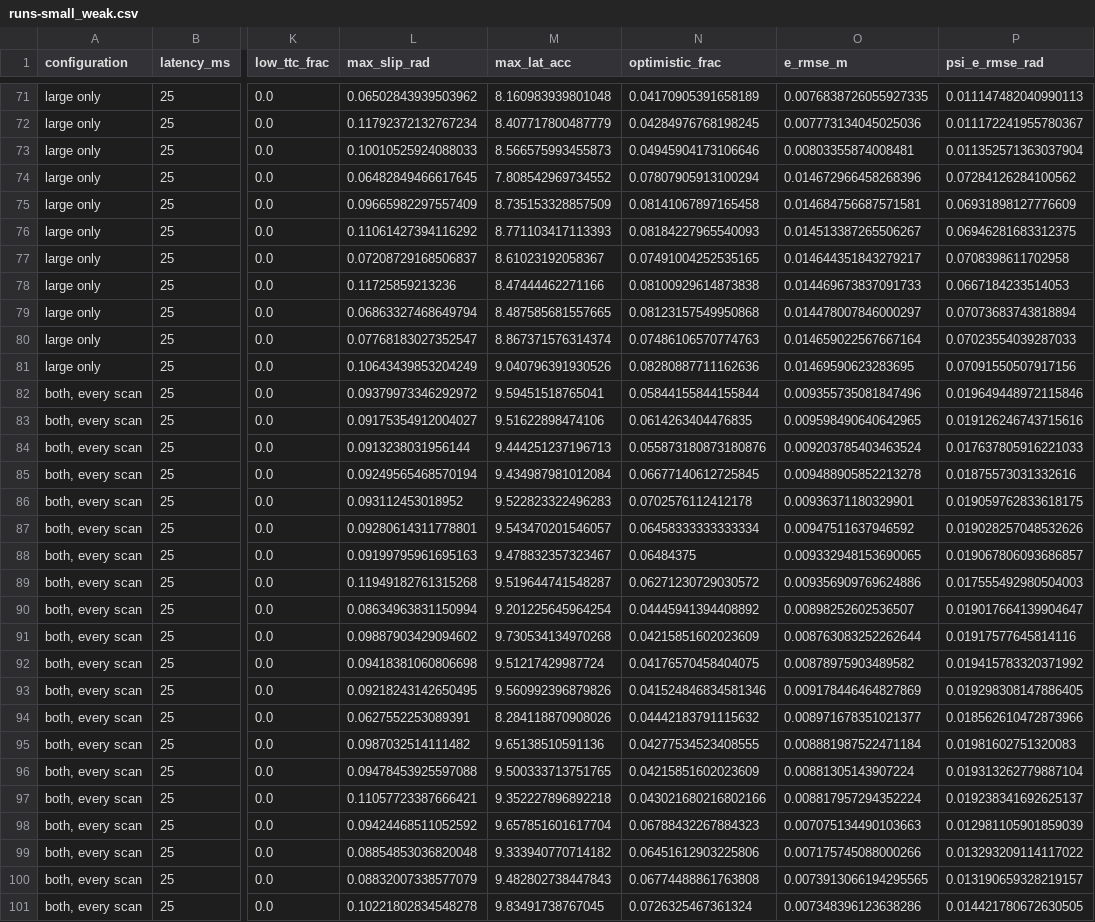
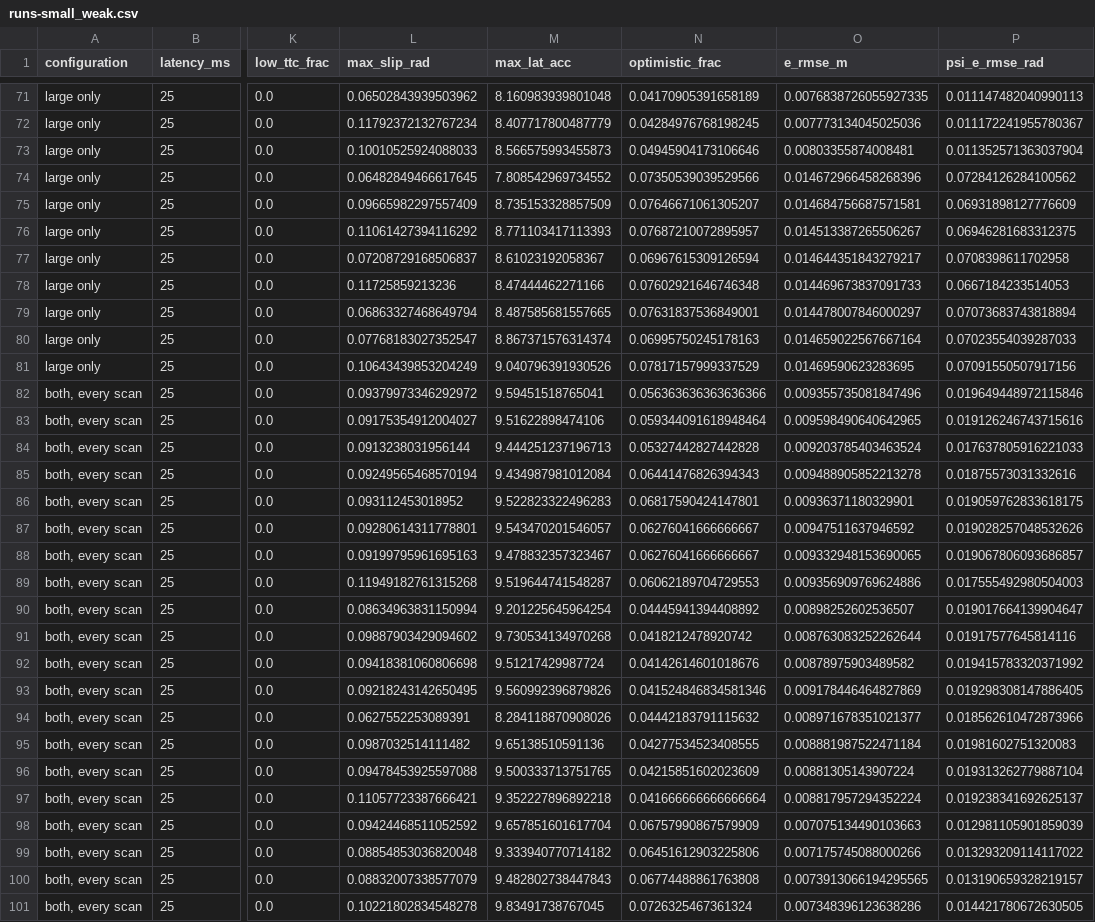
Before and after one commit to pganguli/F1TenthPlanners, a CSV file: LidarRacer.jl/scripts/results/runs-small_weak.csv, drawn as a sheet; only a part is shown, gaps mark what is left out; the diff covers the shown part only; the diff names each change by its address in the sheet, - before the commit and + after, or states it on an @@ line.

```diff
--- a/LidarRacer.jl/scripts/results/runs-small_weak.csv
+++ b/LidarRacer.jl/scripts/results/runs-small_weak.csv
-N74 (optimistic_frac): 0.07807905913100294
+N74 (optimistic_frac): 0.07350539039529566
-N75 (optimistic_frac): 0.08141067897165458
+N75 (optimistic_frac): 0.07646671061305207
-N76 (optimistic_frac): 0.08184227965540093
+N76 (optimistic_frac): 0.07687210072895957
-N77 (optimistic_frac): 0.07491004252535165
+N77 (optimistic_frac): 0.06967615309126594
-N78 (optimistic_frac): 0.08100929614873838
+N78 (optimistic_frac): 0.07602921646746348
-N79 (optimistic_frac): 0.08123157549950868
+N79 (optimistic_frac): 0.07631837536849001
-N80 (optimistic_frac): 0.07486106570774763
+N80 (optimistic_frac): 0.06995750245178163
-N81 (optimistic_frac): 0.08280887711162636
+N81 (optimistic_frac): 0.07817157999337529
-N82 (optimistic_frac): 0.05844155844155844
+N82 (optimistic_frac): 0.056363636363636366
-N83 (optimistic_frac): 0.0614263404476835
+N83 (optimistic_frac): 0.059344091618948464
-N84 (optimistic_frac): 0.055873180873180876
+N84 (optimistic_frac): 0.05327442827442828
-N85 (optimistic_frac): 0.06677140612725845
+N85 (optimistic_frac): 0.06441476826394343
-N86 (optimistic_frac): 0.0702576112412178
+N86 (optimistic_frac): 0.06817590424147801
-N87 (optimistic_frac): 0.06458333333333334
+N87 (optimistic_frac): 0.06276041666666667
-N88 (optimistic_frac): 0.06484375
+N88 (optimistic_frac): 0.06276041666666667
-N89 (optimistic_frac): 0.06271230729030572
+N89 (optimistic_frac): 0.06062189704729553
-N91 (optimistic_frac): 0.04215851602023609
+N91 (optimistic_frac): 0.0418212478920742
-N92 (optimistic_frac): 0.04176570458404075
+N92 (optimistic_frac): 0.04142614601018676
-N97 (optimistic_frac): 0.043021680216802166
+N97 (optimistic_frac): 0.041666666666666664
-N98 (optimistic_frac): 0.06788432267884323
+N98 (optimistic_frac): 0.06757990867579909
```
Also changed, not shown: 134 edited cells elsewhere in this file, 30 other files.
